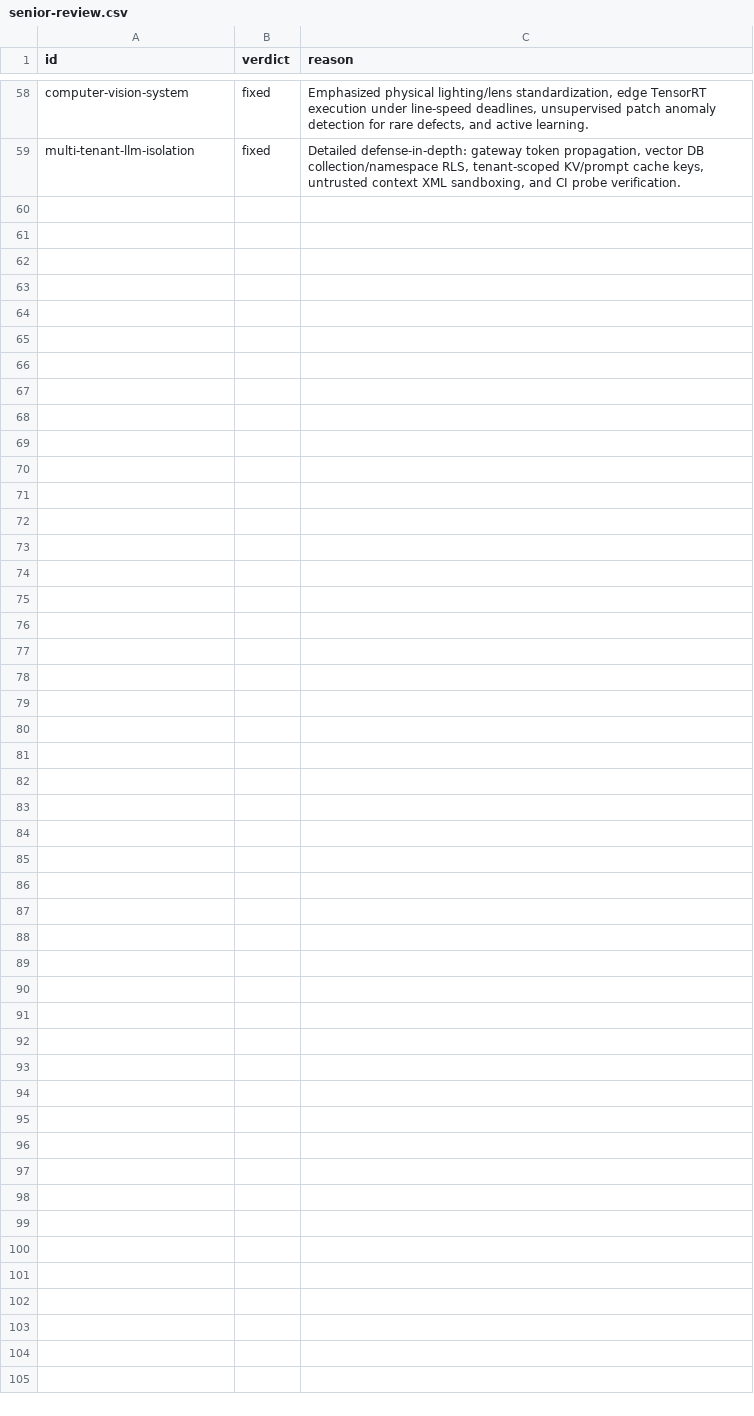
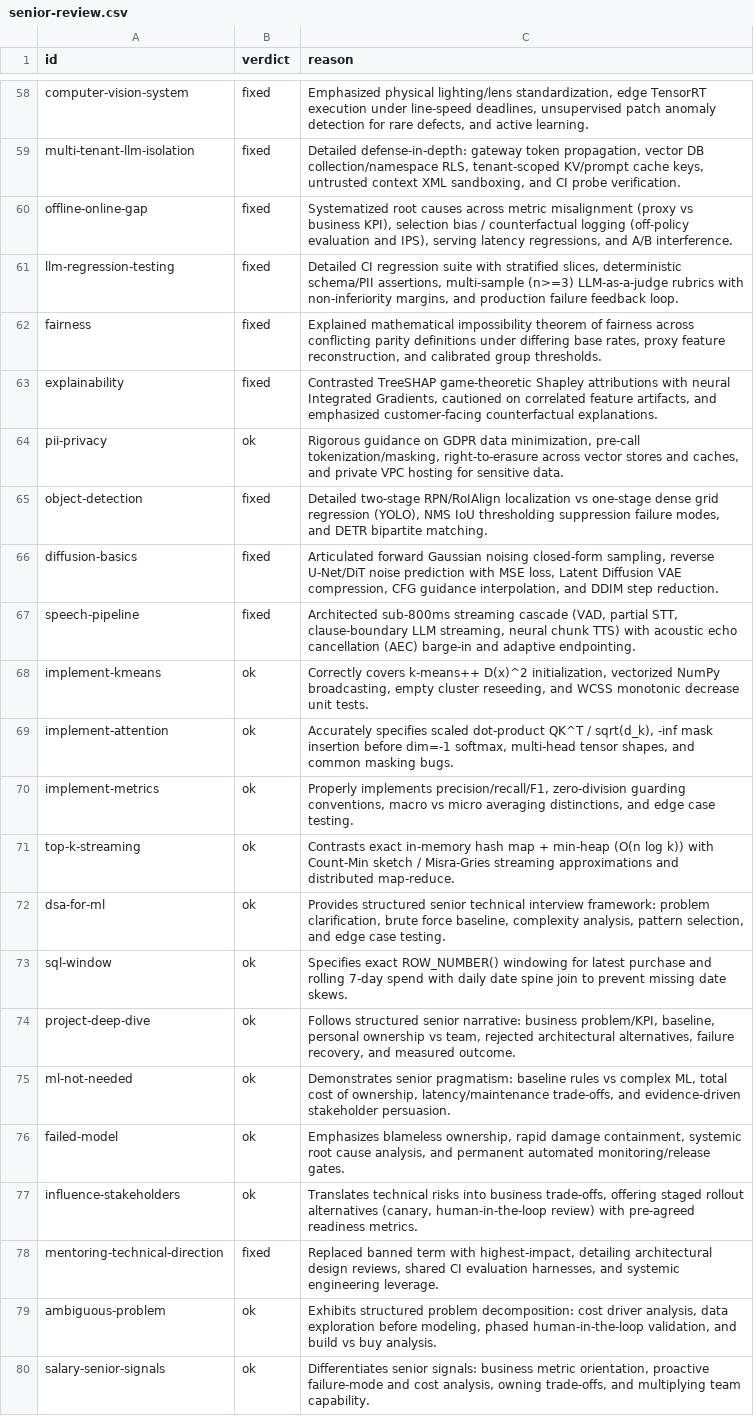
Before and after one commit to ravivarmapatturi/neuralmasteryai, a CSV file: docs/evidence/interview/senior-review.csv, drawn as a sheet; only a part is shown, gaps mark what is left out.

Commit message:
feat(interview): senior answer review batch 4 - evaluation, multimodal, coding, and behavioral (21 questions)

```diff
--- a/docs/evidence/interview/senior-review.csv
+++ b/docs/evidence/interview/senior-review.csv
@@ -59 +59,22 @@ computer-vision-system,fixed,"Emphasized physical lighting/lens standardization,
 multi-tenant-llm-isolation,fixed,"Detailed defense-in-depth: gateway token propagation, vector DB collection/namespace RLS, tenant-scoped KV/prompt cache keys, untrusted context XML sandboxing, and CI probe verification."
+offline-online-gap,fixed,"Systematized root causes across metric misalignment (proxy vs business KPI), selection bias / counterfactual logging (off-policy evaluation and IPS), serving latency regressions, and A/B interference."
+llm-regression-testing,fixed,"Detailed CI regression suite with stratified slices, deterministic schema/PII assertions, multi-sample (n>=3) LLM-as-a-judge rubrics with non-inferiority margins, and production failure feedback loop."
+fairness,fixed,"Explained mathematical impossibility theorem of fairness across conflicting parity definitions under differing base rates, proxy feature reconstruction, and calibrated group thresholds."
+explainability,fixed,"Contrasted TreeSHAP game-theoretic Shapley attributions with neural Integrated Gradients, cautioned on correlated feature artifacts, and emphasized customer-facing counterfactual explanations."
+pii-privacy,ok,"Rigorous guidance on GDPR data minimization, pre-call tokenization/masking, right-to-erasure across vector stores and caches, and private VPC hosting for sensitive data."
+object-detection,fixed,"Detailed two-stage RPN/RoIAlign localization vs one-stage dense grid regression (YOLO), NMS IoU thresholding suppression failure modes, and DETR bipartite matching."
+diffusion-basics,fixed,"Articulated forward Gaussian noising closed-form sampling, reverse U-Net/DiT noise prediction with MSE loss, Latent Diffusion VAE compression, CFG guidance interpolation, and DDIM step reduction."
+speech-pipeline,fixed,"Architected sub-800ms streaming cascade (VAD, partial STT, clause-boundary LLM streaming, neural chunk TTS) with acoustic echo cancellation (AEC) barge-in and adaptive endpointing."
+implement-kmeans,ok,"Correctly covers k-means++ D(x)^2 initialization, vectorized NumPy broadcasting, empty cluster reseeding, and WCSS monotonic decrease unit tests."
+implement-attention,ok,"Accurately specifies scaled dot-product QK^T / sqrt(d_k), -inf mask insertion before dim=-1 softmax, multi-head tensor shapes, and common masking bugs."
+implement-metrics,ok,"Properly implements precision/recall/F1, zero-division guarding conventions, macro vs micro averaging distinctions, and edge case testing."
+top-k-streaming,ok,"Contrasts exact in-memory hash map + min-heap (O(n log k)) with Count-Min sketch / Misra-Gries streaming approximations and distributed map-reduce."
+dsa-for-ml,ok,"Provides structured senior technical interview framework: problem clarification, brute force baseline, complexity analysis, pattern selection, and edge case testing."
+sql-window,ok,"Specifies exact ROW_NUMBER() windowing for latest purchase and rolling 7-day spend with daily date spine join to prevent missing date skews."
+project-deep-dive,ok,"Follows structured senior narrative: business problem/KPI, baseline, personal ownership vs team, rejected architectural alternatives, failure recovery, and measured outcome."
+ml-not-needed,ok,"Demonstrates senior pragmatism: baseline rules vs complex ML, total cost of ownership, latency/maintenance trade-offs, and evidence-driven stakeholder persuasion."
+failed-model,ok,"Emphasizes blameless ownership, rapid damage containment, systemic root cause analysis, and permanent automated monitoring/release gates."
+influence-stakeholders,ok,"Translates technical risks into business trade-offs, offering staged rollout alternatives (canary, human-in-the-loop review) with pre-agreed readiness metrics."
+mentoring-technical-direction,fixed,"Replaced banned term with highest-impact, detailing architectural design reviews, shared CI evaluation harnesses, and systemic engineering leverage."
+ambiguous-problem,ok,"Exhibits structured problem decomposition: cost driver analysis, data exploration before modeling, phased human-in-the-loop validation, and build vs buy analysis."
+salary-senior-signals,ok,"Differentiates senior signals: business metric orientation, proactive failure-mode and cost analysis, owning trade-offs, and multiplying team capability."
```
Also changed, not shown: 2 other files.
